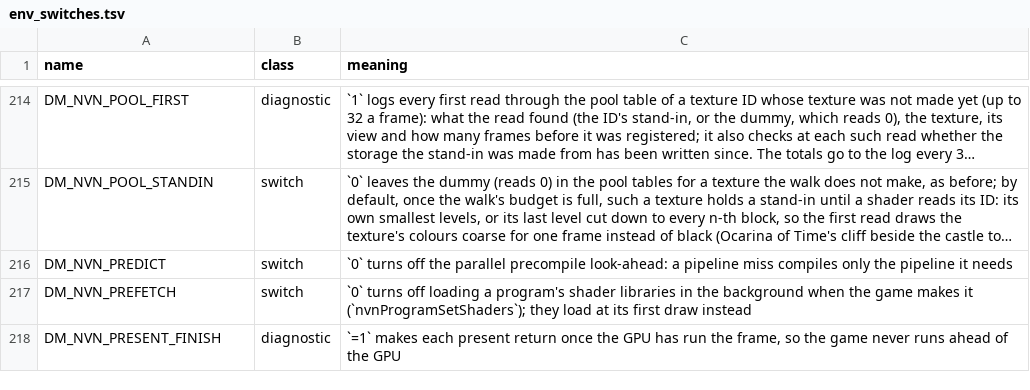
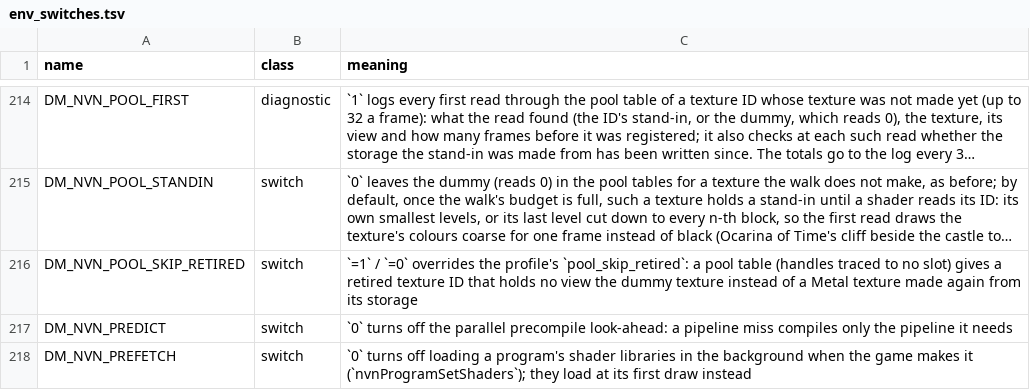
Before and after one commit to dsi-hub/nxnative, a TSV file: docs/env_switches.tsv, drawn as a sheet; only a part is shown, gaps mark what is left out; the shorter side is filled out with more unchanged rows; long unchanged cells end in …; the diff names each change by its address in the sheet, - before the commit and + after, or states it on an @@ line.

```diff
--- a/docs/env_switches.tsv
+++ b/docs/env_switches.tsv
+row 216: DM_NVN_POOL_SKIP_RETIRED | switch | `=1` / `=0` overrides the profile's `pool_skip_retired`: a pool table (handles traced to no slot) gives a retired texture ID that holds no view the dummy texture instead of a Metal texture made again from its storage
```
Also changed, not shown: dm/games/0400486024DEC000/game.tsv, 7 other files.
